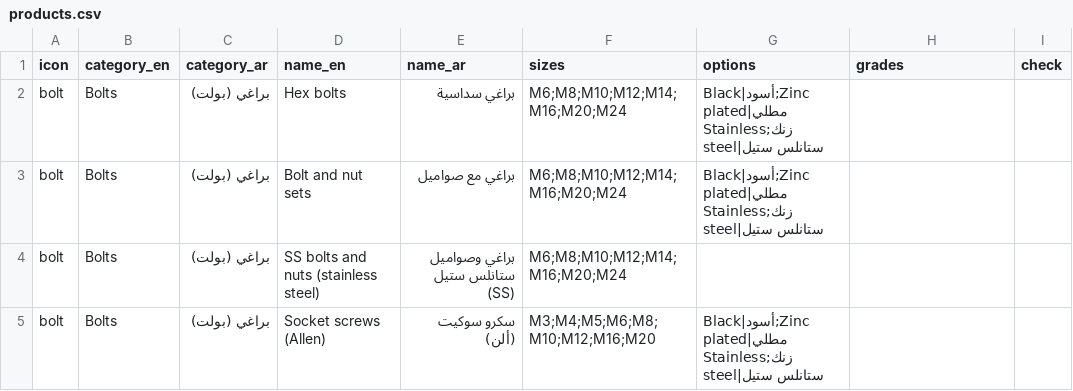
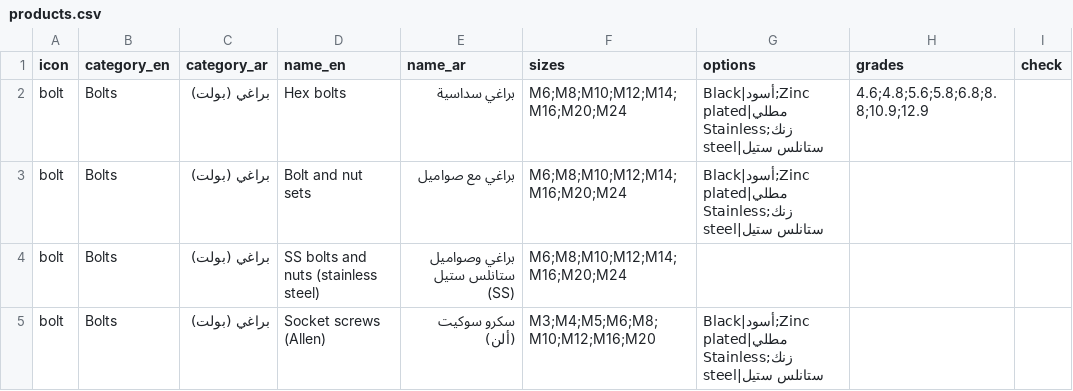
Before and after one commit to alifiya-saifee/advance-hardware, a CSV file: data/products.csv, drawn as a sheet; only a part is shown.

```diff
--- a/data/products.csv
+++ b/data/products.csv
@@ -1,3 +1,3 @@
 icon,category_en,category_ar,name_en,name_ar,sizes,options,grades,check
-bolt,Bolts,براغي (بولت),Hex bolts,براغي سداسية,M6;M8;M10;M12;M14;M16;M20;M24,Black|أسود;Zinc plated|مطلي زنك;Stainless steel|ستانلس ستيل,,
+bolt,Bolts,براغي (بولت),Hex bolts,براغي سداسية,M6;M8;M10;M12;M14;M16;M20;M24,Black|أسود;Zinc plated|مطلي زنك;Stainless steel|ستانلس ستيل,4.6;4.8;5.6;5.8;6.8;8.8;10.9;12.9,
 bolt,Bolts,براغي (بولت),Bolt and nut sets,براغي مع صواميل,M6;M8;M10;M12;M14;M16;M20;M24,Black|أسود;Zinc plated|مطلي زنك;Stainless steel|ستانلس ستيل,,
```
Also changed, not shown: 6 other files.
